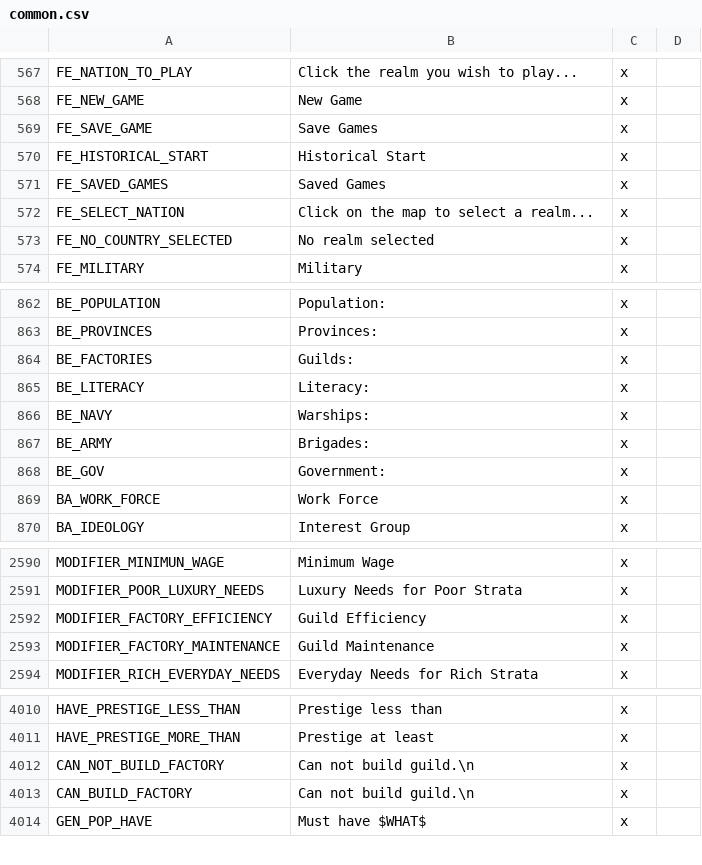
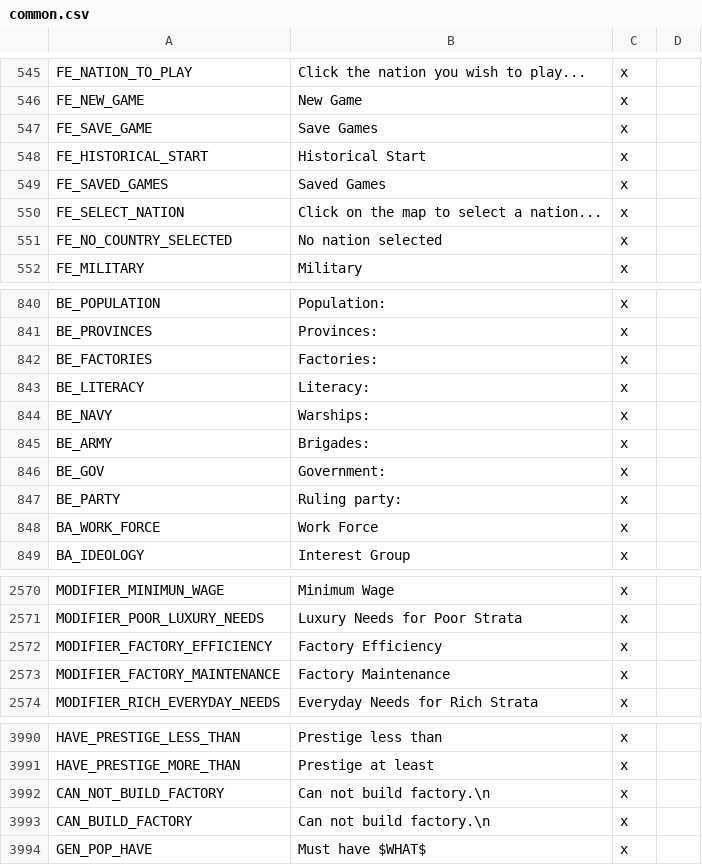
Before and after one commit to s-williams/Victoria-2-X, a CSV file: localisation/common.csv, drawn as a sheet; only a part is shown, gaps mark what is left out; addresses are those after the commit; the diff covers the shown part only; the diff names each change by its address in the sheet, - before the commit and + after, or states it on an @@ line.

```diff
--- a/localisation/common.csv
+++ b/localisation/common.csv
-B545: Click the realm you wish to play...
+B545: Click the nation you wish to play...
-B550: Click on the map to select a realm...
+B550: Click on the map to select a nation...
-B551: No realm selected
+B551: No nation selected
-B842: Guilds:
+B842: Factories:
+row 847: BE_PARTY | Ruling party: | x
-B2572: Guild Efficiency
+B2572: Factory Efficiency
-B2573: Guild Maintenance
+B2573: Factory Maintenance
-B3992:B3993: Can not build guild.\n
+B3992:B3993: Can not build factory.\n
```
Also changed, not shown: 1 added row, 22 removed rows and 42 edited cells elsewhere in this file.
